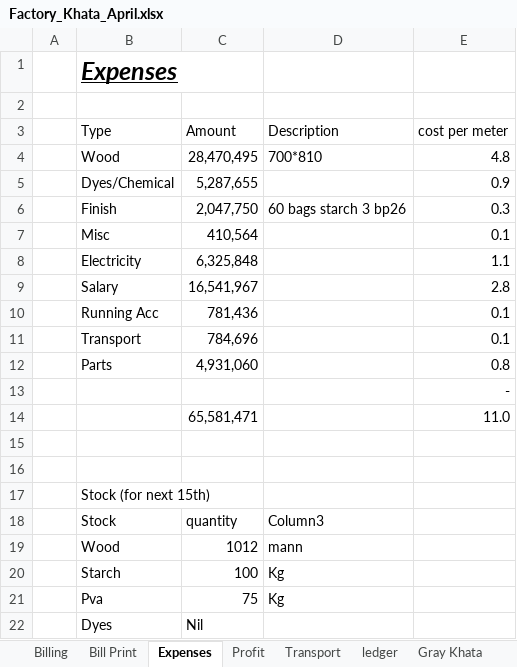
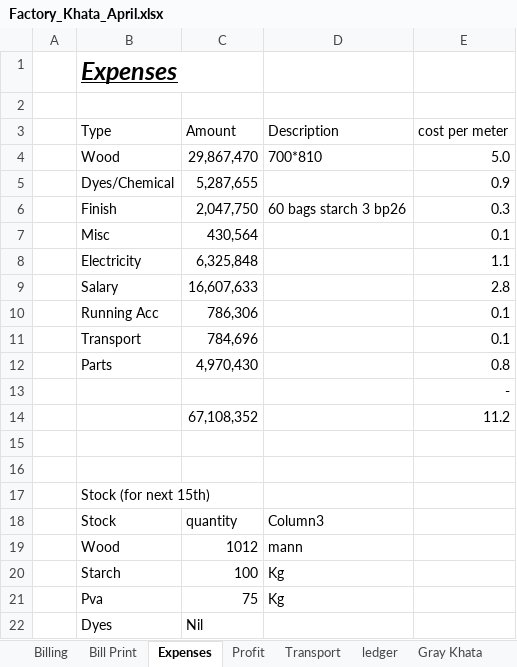
Before and after one commit to omerrazzaq4/Alhamd_April, an Excel workbook: Factory_Khata_April.xlsx, sheet Expenses, drawn as a sheet; values as stored, in another font and other column widths than the file's, no borders; table styles not drawn; removed rows and columns are numbered as before the commit, all else as after; the diff names each change by its address in the sheet, - before the commit and + after, or states it on an @@ line.

```diff
--- a/Factory_Khata_April.xlsx (sheet Expenses)
+++ b/Factory_Khata_April.xlsx (sheet Expenses)
-C4 (Amount): 28,470,495
+C4 (Amount): 29,867,470
-E4 (cost per meter): 4.8
+E4 (cost per meter): 5.0
-C7 (Amount): 410,564
+C7 (Amount): 430,564
-C9 (Amount): 16,541,967
+C9 (Amount): 16,607,633
-C10 (Amount): 781,436
+C10 (Amount): 786,306
-C12 (Amount): 4,931,060
+C12 (Amount): 4,970,430
-row 14:  |  | 65,581,471 |  | 11.0
+row 14:  |  | 67,108,352 |  | 11.2
```
Also changed, not shown: sheet Cashbook, sheet Wood, sheet Profit, sheet Running Acc, sheet Billing, sheet Balance.
